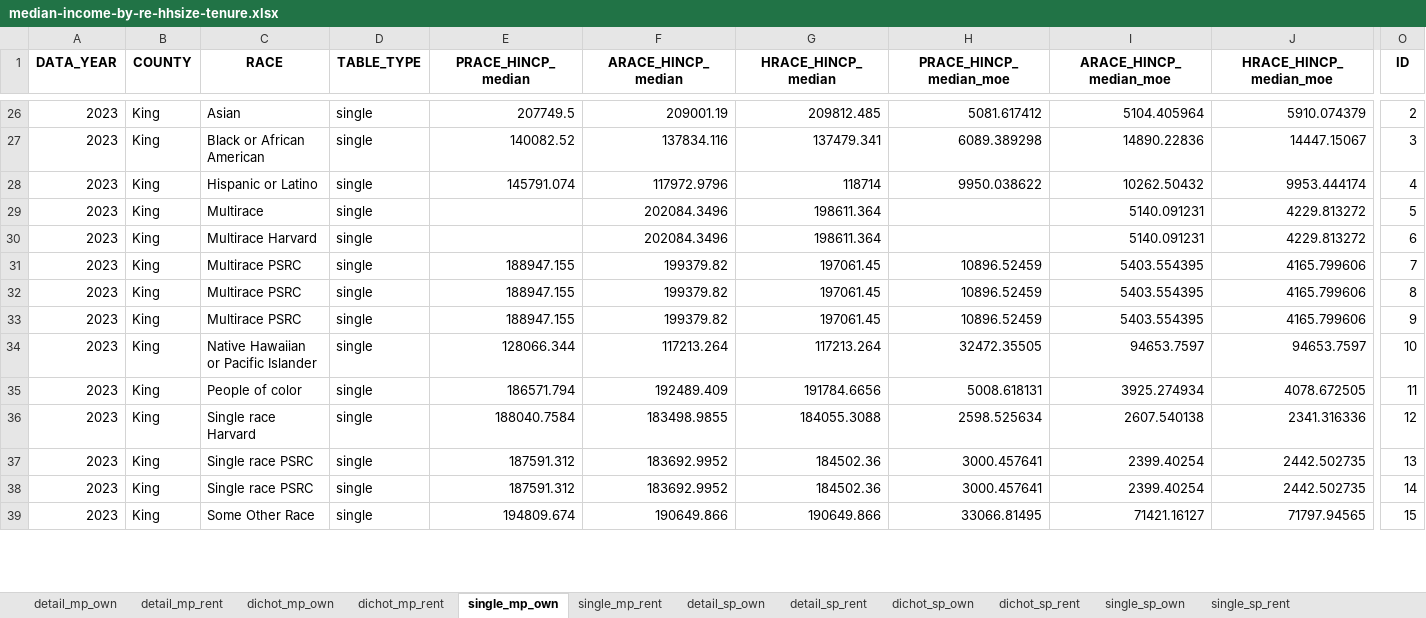
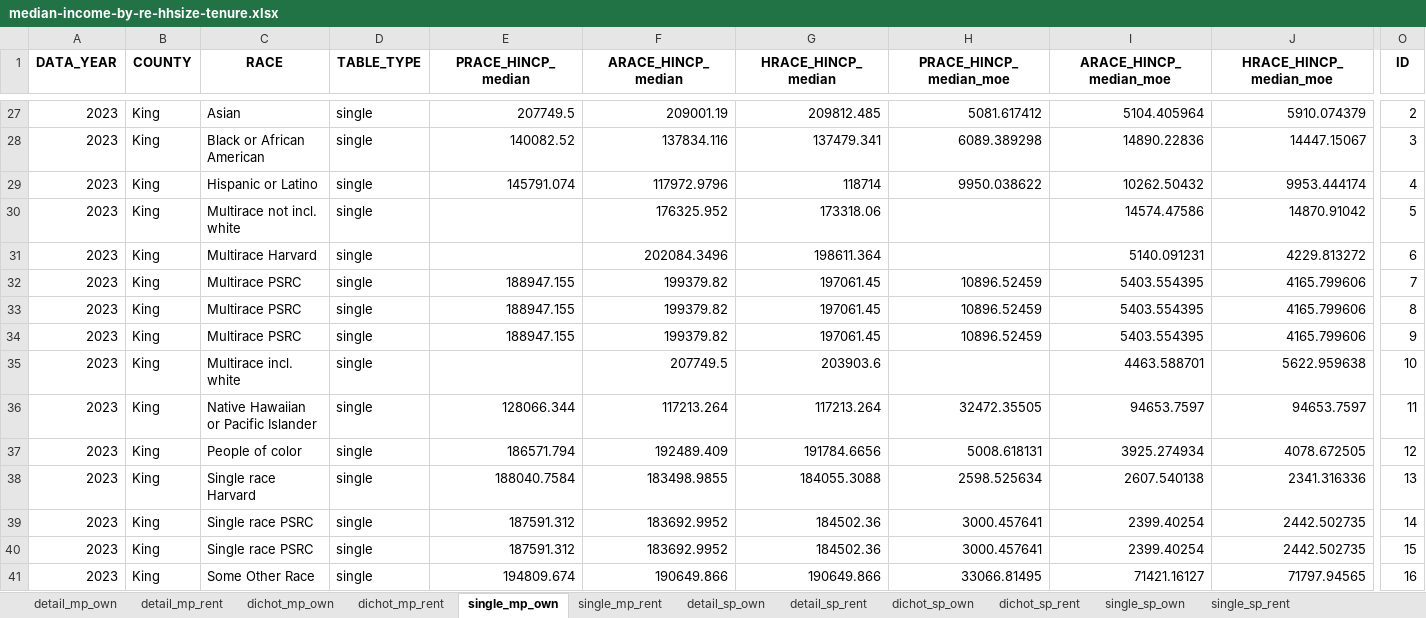
Before and after one commit to psrc/exploration-race-ethnicity, an Excel workbook: visuals/median-income-by-re-hhsize-tenure.xlsx, sheet single_mp_own, drawn as a sheet; only a part is shown, gaps mark what is left out; values as stored, in another font and other column widths than the file's, no borders; removed rows and columns are numbered as before the commit, all else as after; rows hold the shown columns only; the diff covers the shown part only; the diff names each change by its address in the sheet, - before the commit and + after, or states it on an @@ line.

```diff
--- a/visuals/median-income-by-re-hhsize-tenure.xlsx (sheet single_mp_own)
+++ b/visuals/median-income-by-re-hhsize-tenure.xlsx (sheet single_mp_own)
-C30 (RACE): Multirace
+C30 (RACE): Multirace not incl. white
-F30 (ARACE_HINCP_median): 202084.3496
+F30 (ARACE_HINCP_median): 176325.952
-G30 (HRACE_HINCP_median): 198611.364
+G30 (HRACE_HINCP_median): 173318.06
-I30 (ARACE_HINCP_median_moe): 5140.091231
+I30 (ARACE_HINCP_median_moe): 14574.47586
-J30 (HRACE_HINCP_median_moe): 4229.813272
+J30 (HRACE_HINCP_median_moe): 14870.91042
+row 35: 2023 | King | Multirace incl. white | single |  | 207749.5 | 203903.6 |  | 4463.588701 | 5622.959638 | 10
-O36 (ID): 10
+O36 (ID): 11
-O37 (ID): 11
+O37 (ID): 12
-O38 (ID): 12
+O38 (ID): 13
-row 37: 2023 | King | Single race PSRC | single | 187591.312 | 183692.9952 | 184502.36 | 3000.457641 | 2399.40254 | 2442.502735 | 13
+row 40: 2023 | King | Single race PSRC | single | 187591.312 | 183692.9952 | 184502.36 | 3000.457641 | 2399.40254 | 2442.502735 | 15
-O41 (ID): 15
+O41 (ID): 16
```
Also changed, not shown: 13 added rows, 9 removed rows and 106 edited cells elsewhere in this sheet, sheet single_mp_rent, sheet detail_sp_rent, sheet dichot_sp_rent, sheet single_sp_rent, sheet dichot_mp_rent, sheet detail_mp_rent, median-income-hhsize-tenure/data/median-income-by-re-hhsize-tenure.xlsx, 4 other files.
